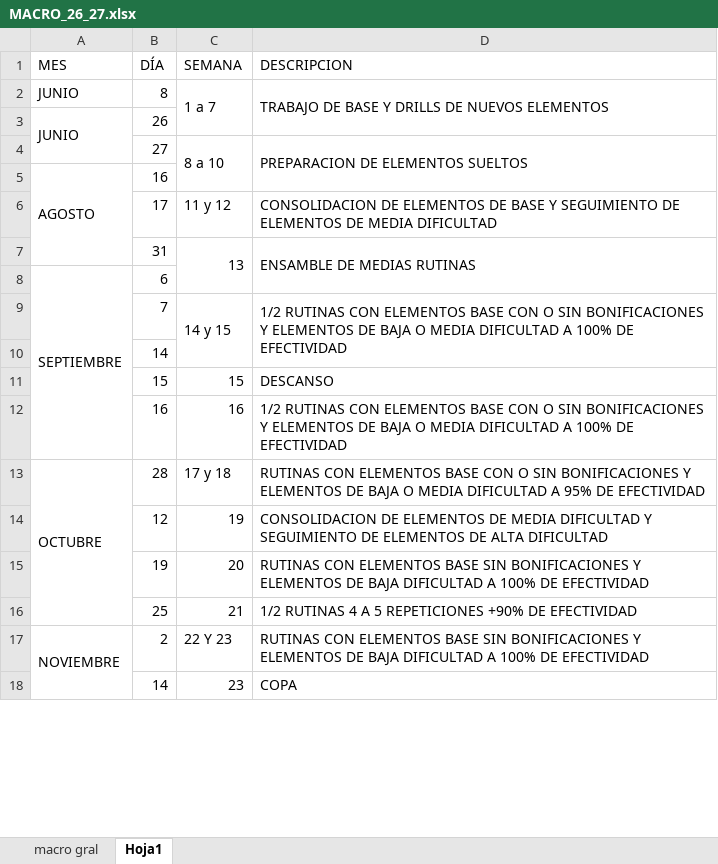
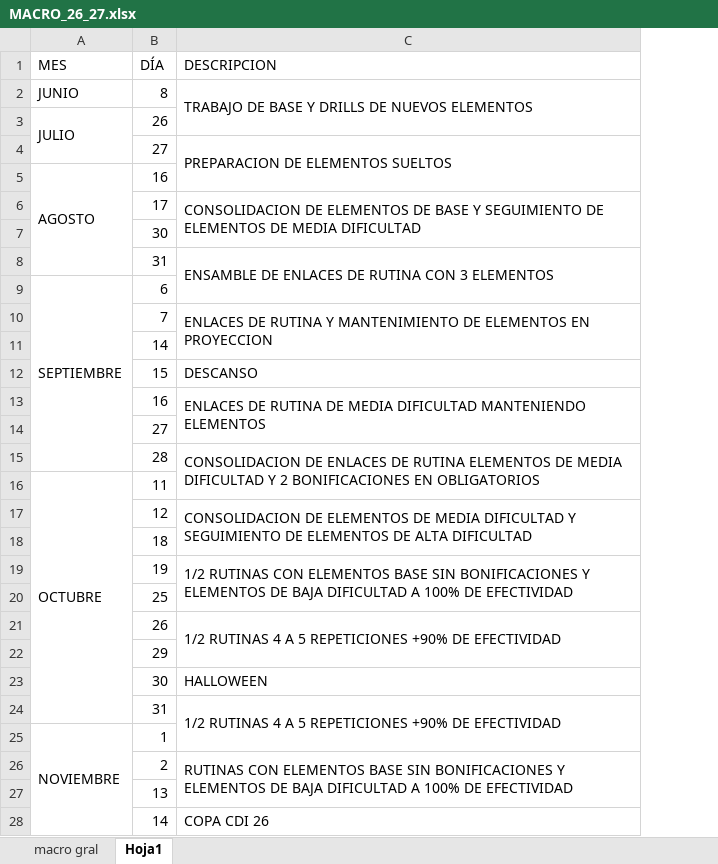
Before and after one commit to josemanueljaimemorales/GAV-APP-AKC, an Excel workbook: modulos/plan-anual/MACRO_26_27.xlsx, sheet Hoja1, drawn as a sheet; only a part is shown; values as stored, in another font and other column widths than the file's, no cell formats; removed rows and columns are numbered as before the commit, all else as after; the diff covers the shown part only; the diff names each change by its address in the sheet, - before the commit and + after, or states it on an @@ line.

```diff
--- a/modulos/plan-anual/MACRO_26_27.xlsx (sheet Hoja1)
+++ b/modulos/plan-anual/MACRO_26_27.xlsx (sheet Hoja1)
-column C (SEMANA), rows 2-18: 1 a 7 |  | 8 a 10 |  | 11 y 12 | 13 |  | 14 y 15 |  | 15 | 16 | 17 y 18 | 19 | 20 | 21 | 22 Y 23 | 23
-A3 (MES): JUNIO
+A3 (MES): JULIO
+C6:C7 merged
+row 7:  | 30
-C8 (DESCRIPCION): ENSAMBLE DE MEDIAS RUTINAS
+C8 (DESCRIPCION): ENSAMBLE DE ENLACES DE RUTINA CON 3 ELEMENTOS
-C10 (DESCRIPCION): 1/2 RUTINAS CON ELEMENTOS BASE CON O SIN BONIFICACIONES Y ELEMENTOS DE BAJA O MEDIA DIFICULTAD A 100% DE EFECTIVIDAD
+C10 (DESCRIPCION): ENLACES DE RUTINA Y MANTENIMIENTO DE ELEMENTOS EN PROYECCION
-C13 (DESCRIPCION): 1/2 RUTINAS CON ELEMENTOS BASE CON O SIN BONIFICACIONES Y ELEMENTOS DE BAJA O MEDIA DIFICULTAD A 100% DE EFECTIVIDAD
+C13 (DESCRIPCION): ENLACES DE RUTINA DE MEDIA DIFICULTAD MANTENIENDO ELEMENTOS
+C13:C14 merged
@@ row 72 moved to row 14: 27 @@
+row 15:  | 28 | CONSOLIDACION DE ENLACES DE RUTINA ELEMENTOS DE MEDIA DIFICULTAD Y 2 BONIFICACIONES EN OBLIGATORIOS
-B16 (DÍA): 28
+B16 (DÍA): 11
-C16 (DESCRIPCION): RUTINAS CON ELEMENTOS BASE CON O SIN BONIFICACIONES Y ELEMENTOS DE BAJA O MEDIA DIFICULTAD A 95% DE EFECTIVIDAD
+C16 (DESCRIPCION): (empty)
+C17:C18 merged
+row 18:  | 18
-C19 (DESCRIPCION): RUTINAS CON…
+C19 (DESCRIPCION): 1/2 RUTINAS CON…
+C19:C20 merged
-C20 (DESCRIPCION): 1/2 RUTINAS 4 A 5 REPETICIONES +90% DE EFECTIVIDAD
+C20 (DESCRIPCION): (empty)
+row 21:  | 26 | 1/2 RUTINAS 4 A 5 REPETICIONES +90% DE EFECTIVIDAD
@@ row 74 moved to row 22: 29 @@
+row 23:  | 30 | HALLOWEEN
+row 24:  | 31 | 1/2 RUTINAS 4 A 5 REPETICIONES +90% DE EFECTIVIDAD
+row 25: NOVIEMBRE | 1
-A26 (MES): NOVIEMBRE
+A26 (MES): (empty)
-A17:A24 merged
+C26:C27 merged
+row 27:  | 13
-C28 (DESCRIPCION): COPA
+C28 (DESCRIPCION): COPA CDI 26
```
Also changed, not shown: 38 added rows, 22 removed rows, 8 moved rows, 18 edited cells and merged cells elsewhere in this sheet, sheet macro gral, cell formats, modulos/plan-anual/ASIGNACION DE COMPETENCIAS.xlsx.
